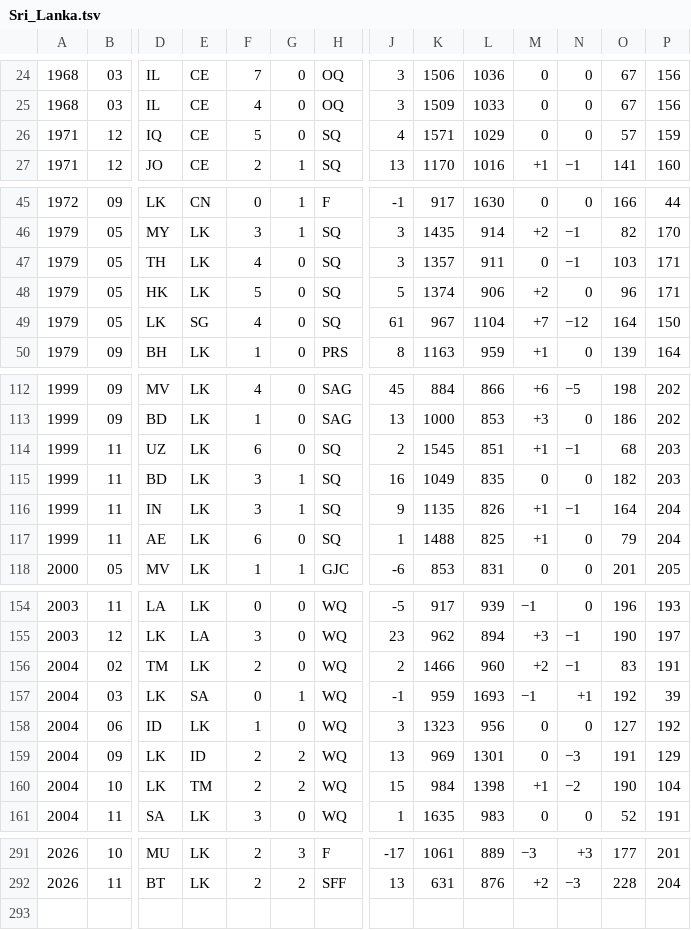
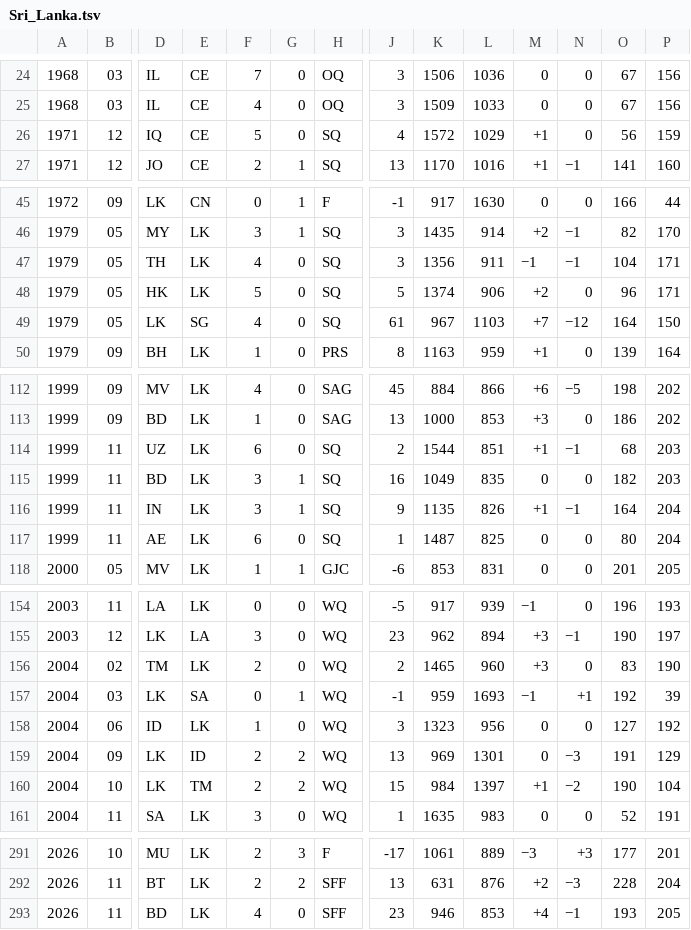
Before and after one commit to nfelo/nfelo.github.io, a TSV file: source/elo_pages/Sri_Lanka.tsv, drawn as a sheet; only a part is shown, gaps mark what is left out; rows hold the shown columns only; the diff covers the shown part only; the diff names each change by its address in the sheet, - before the commit and + after, or states it on an @@ line.

```diff
--- a/source/elo_pages/Sri_Lanka.tsv
+++ b/source/elo_pages/Sri_Lanka.tsv
-K26: 1571
+K26: 1572
-M26: 0
+M26: +1
-O26: 57
+O26: 56
-K47: 1357
+K47: 1356
-M47: 0
+M47: −1
-O47: 103
+O47: 104
-L49: 1104
+L49: 1103
-K114: 1545
+K114: 1544
-K117: 1488
+K117: 1487
-M117: +1
+M117: 0
-O117: 79
+O117: 80
-K156: 1466
+K156: 1465
-M156: +2
+M156: +3
-N156: −1
+N156: 0
-P156: 191
+P156: 190
-L160: 1398
+L160: 1397
+row 293: 2026 | 11 | BD | LK | 4 | 0 | SFF | 23 | 946 | 853 | +4 | −1 | 193 | 205
```
Also changed, not shown: 16 edited cells elsewhere in this file, source/World.tsv, source/elo_pages/Bangladesh.tsv, 5 other files.
